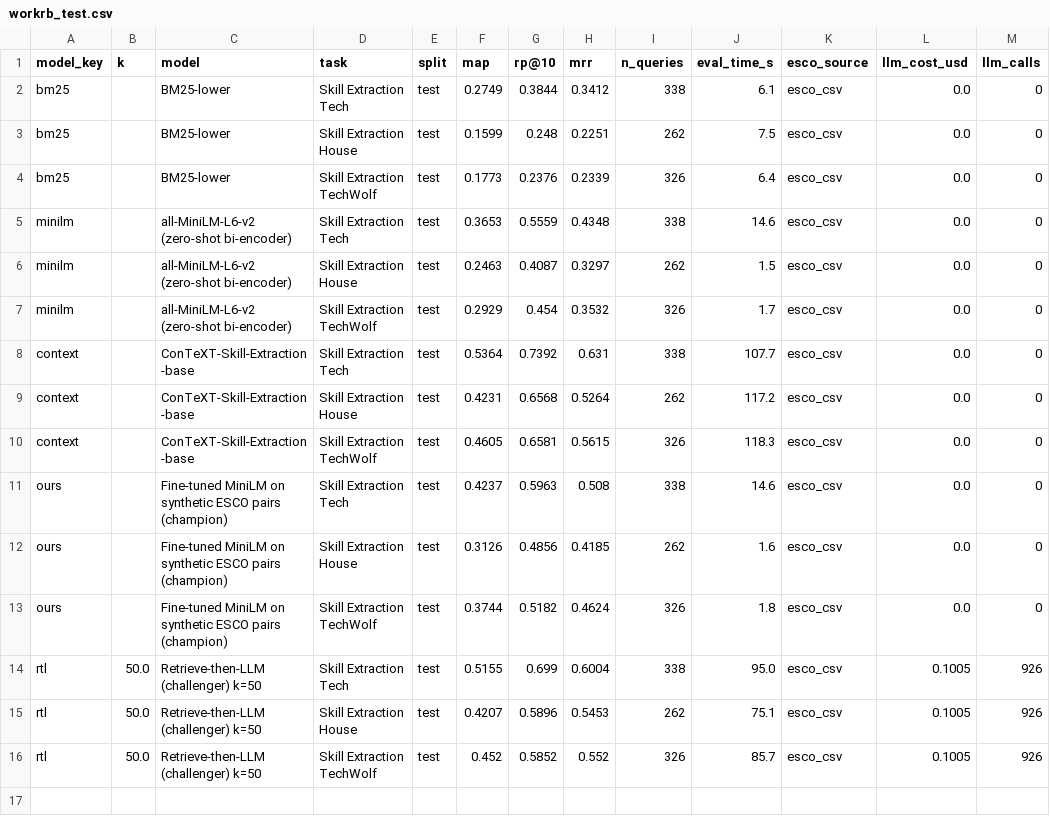
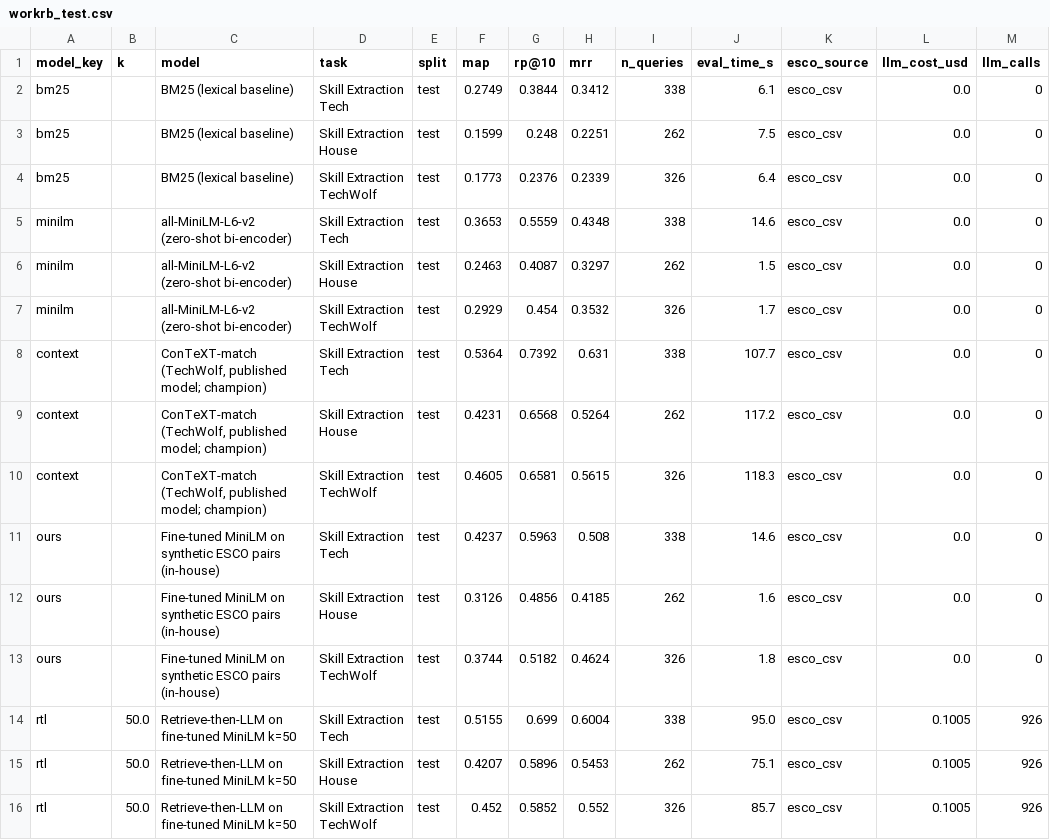
Before and after one commit to MohanLi/skill-match-copilot, a CSV file: results/p2/workrb_test.csv, drawn as a sheet; only a part is shown; the diff names each change by its address in the sheet, - before the commit and + after, or states it on an @@ line.

```diff
--- a/results/p2/workrb_test.csv
+++ b/results/p2/workrb_test.csv
-C2:C4 (model): BM25-lower
+C2:C4 (model): BM25 (lexical baseline)
-C8:C10 (model): ConTeXT-Skill-Extraction-base
+C8:C10 (model): ConTeXT-match (TechWolf, published model; champion)
-C11:C13 (model): …ESCO pairs (champion)
+C11:C13 (model): …ESCO pairs (in-house)
-C14:C16 (model): Retrieve-then-LLM (challenger) k=50
+C14:C16 (model): Retrieve-then-LLM on fine-tuned MiniLM k=50
```
Also changed, not shown: results/p2/workrb_val.csv, 25 other files.
